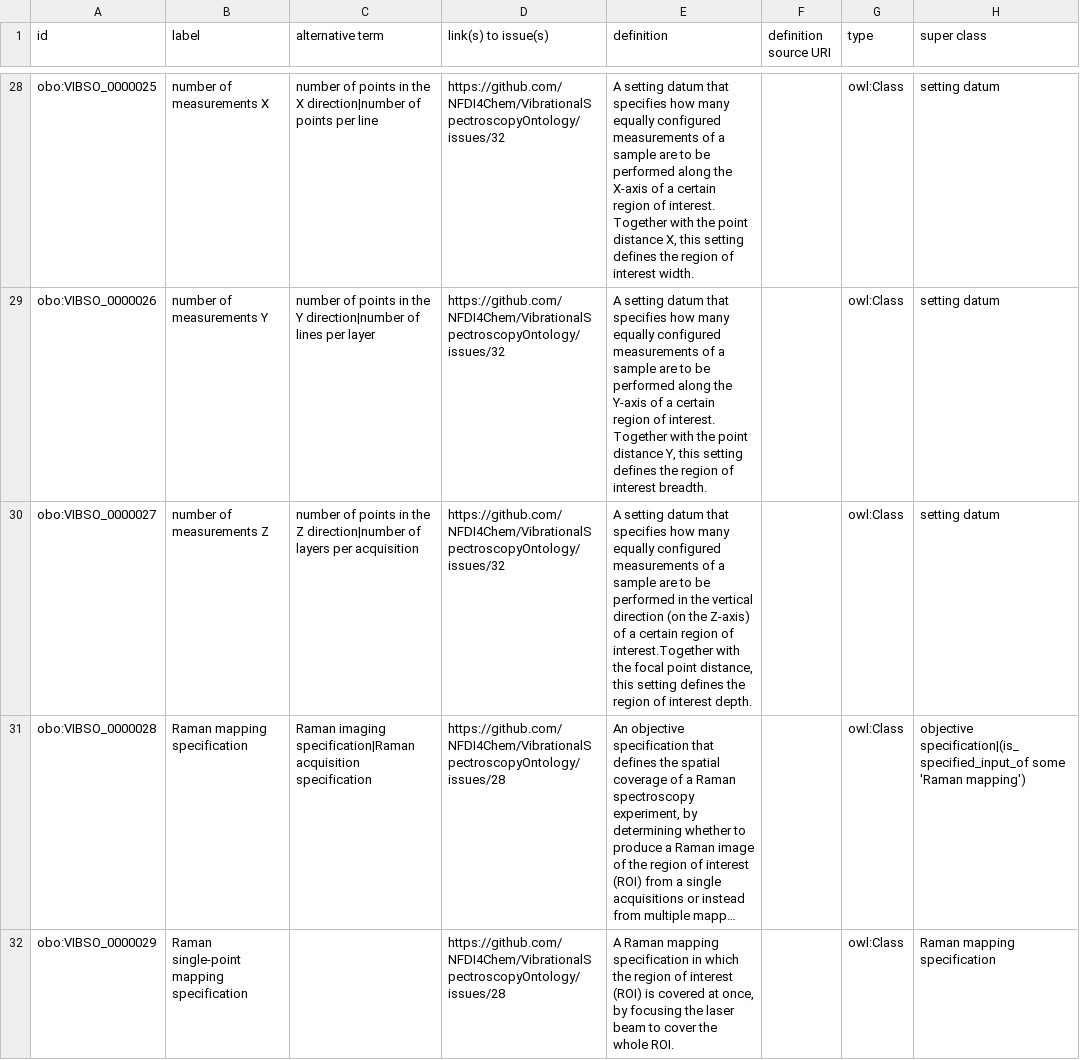
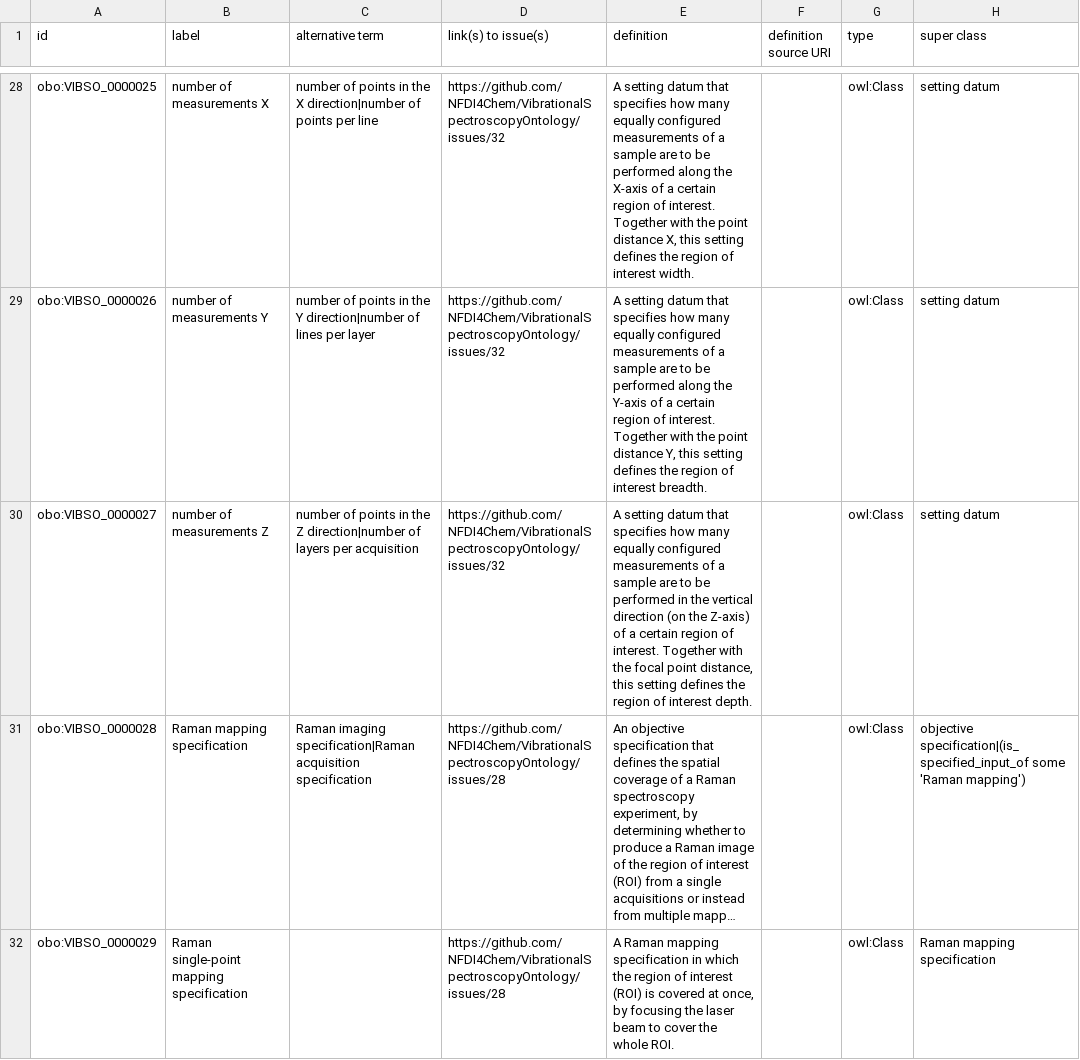
Before and after one commit to NFDI4Chem/VibrationalSpectroscopyOntology, a TSV file: src/templates/vibso_classes.tsv, drawn as a sheet; only a part is shown, gaps mark what is left out; long unchanged cells end in …; the diff names each change by its address in the sheet, - before the commit and + after, or states it on an @@ line.

Commit message:
Update src/templates/vibso_classes.tsv

```diff
--- a/src/templates/vibso_classes.tsv
+++ b/src/templates/vibso_classes.tsv
-E30 (definition): …region of interest.Together with the…
+E30 (definition): …region of interest. Together with the…
```
